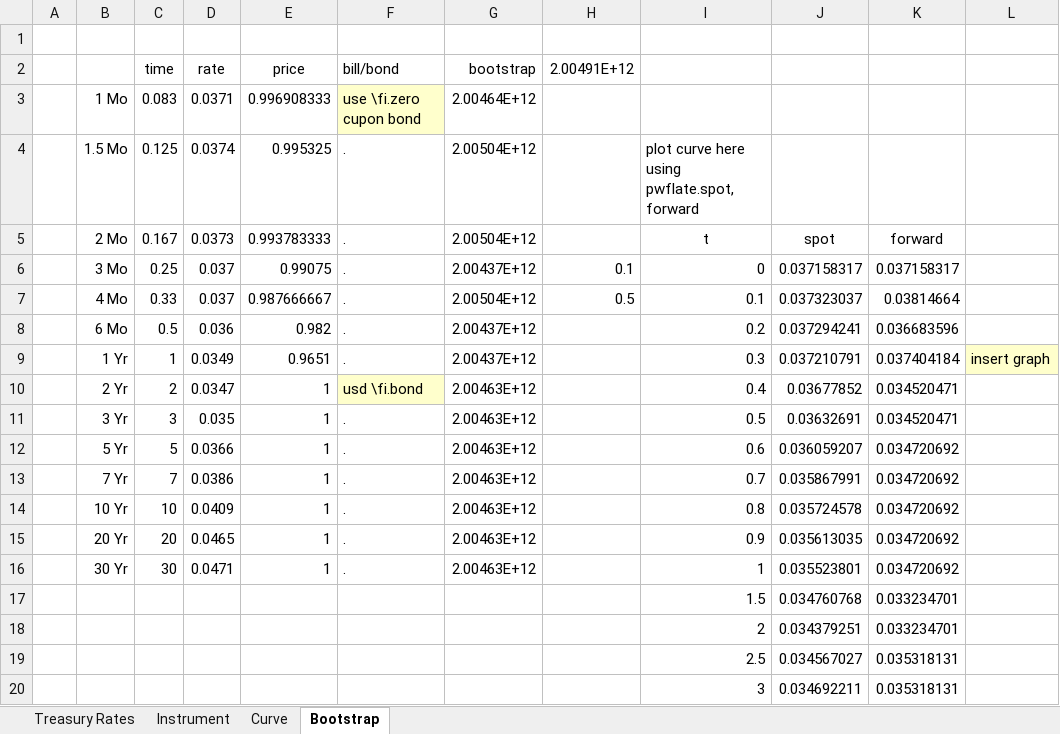
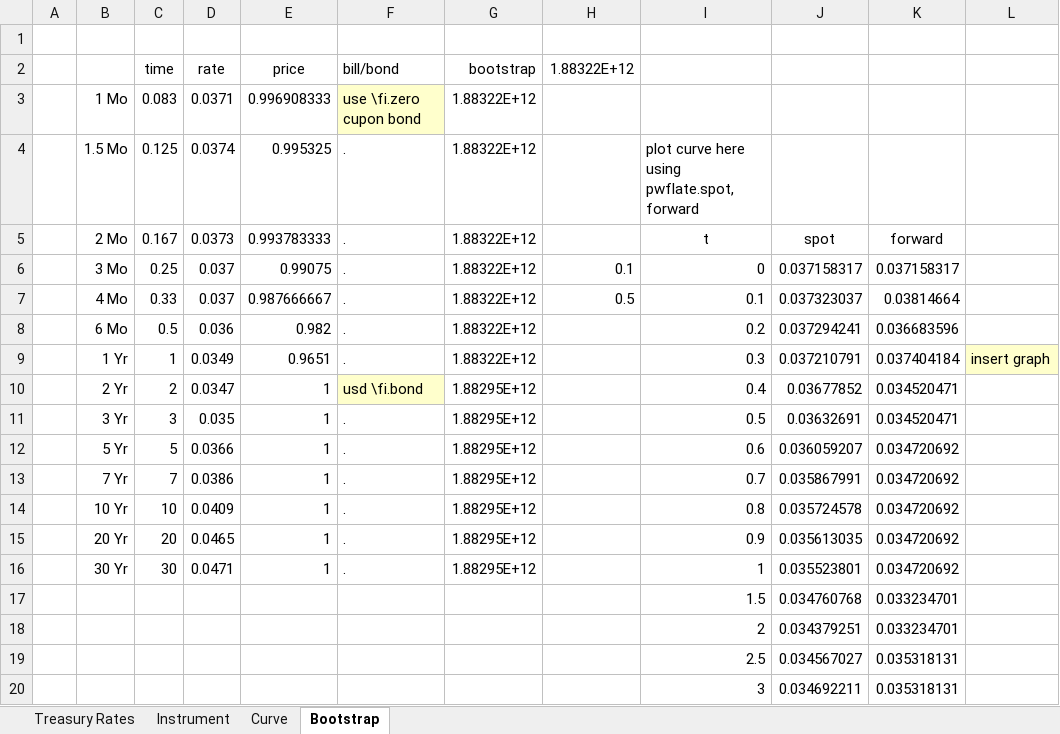
Before and after one commit to xlladdins/xll_ml, an Excel workbook: xlsx/hw4.xlsx, sheet Bootstrap, drawn as a sheet; only a part is shown; values as stored, in another font and other column widths than the file's, no borders; charts and pictures not drawn; the diff names each change by its address in the sheet, - before the commit and + after, or states it on an @@ line.

```diff
--- a/xlsx/hw4.xlsx (sheet Bootstrap)
+++ b/xlsx/hw4.xlsx (sheet Bootstrap)
-H2: 2.00491E+12
+H2: 1.88322E+12
-G3 (bootstrap): 2.00464E+12
+G3 (bootstrap): 1.88322E+12
-G4:G5 (bootstrap): 2.00504E+12
+G4:G5 (bootstrap): 1.88322E+12
-G6 (bootstrap): 2.00437E+12
+G6 (bootstrap): 1.88322E+12
-G7 (bootstrap): 2.00504E+12
+G7 (bootstrap): 1.88322E+12
-G8:G9 (bootstrap): 2.00437E+12
+G8:G9 (bootstrap): 1.88322E+12
-G10:G16 (bootstrap): 2.00463E+12
+G10:G16 (bootstrap): 1.88295E+12
```
Also changed, not shown: sheet Treasury Rates, sheet Instrument, sheet Curve.
